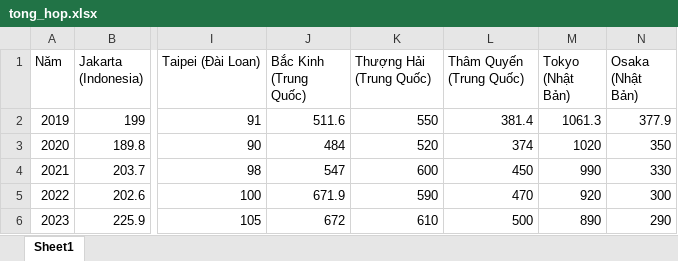
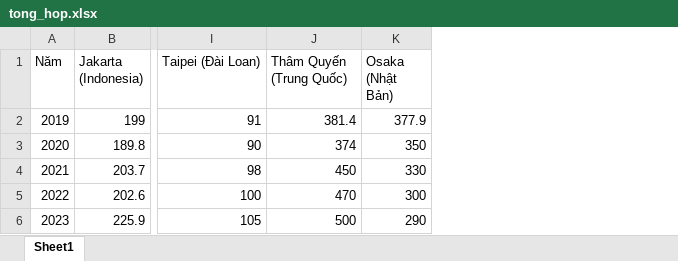
Before and after one commit to AnVuTrong/data_sat_nhap_tinh, an Excel workbook: nuoc_ngoai/tong_hop.xlsx, sheet Sheet1, drawn as a sheet; only a part is shown, gaps mark what is left out; values as stored, in another font and other column widths than the file's, no borders; the diff names each change by its address in the sheet, - before the commit and + after, or states it on an @@ line.

```diff
--- a/nuoc_ngoai/tong_hop.xlsx (sheet Sheet1)
+++ b/nuoc_ngoai/tong_hop.xlsx (sheet Sheet1)
-column J (Bắc Kinh (Trung Quốc)), rows 2-6: 511.6 | 484 | 547 | 671.9 | 672
-column K (Thượng Hải (Trung Quốc)), rows 2-6: 550 | 520 | 600 | 590 | 610
-column M (Tokyo (Nhật Bản)), rows 2-6: 1061.3 | 1020 | 990 | 920 | 890
```
Also changed, not shown: nuoc_ngoai/forecast_results.xlsx, nuoc_ngoai/forecast_results_complete.xlsx, 10 other files.
